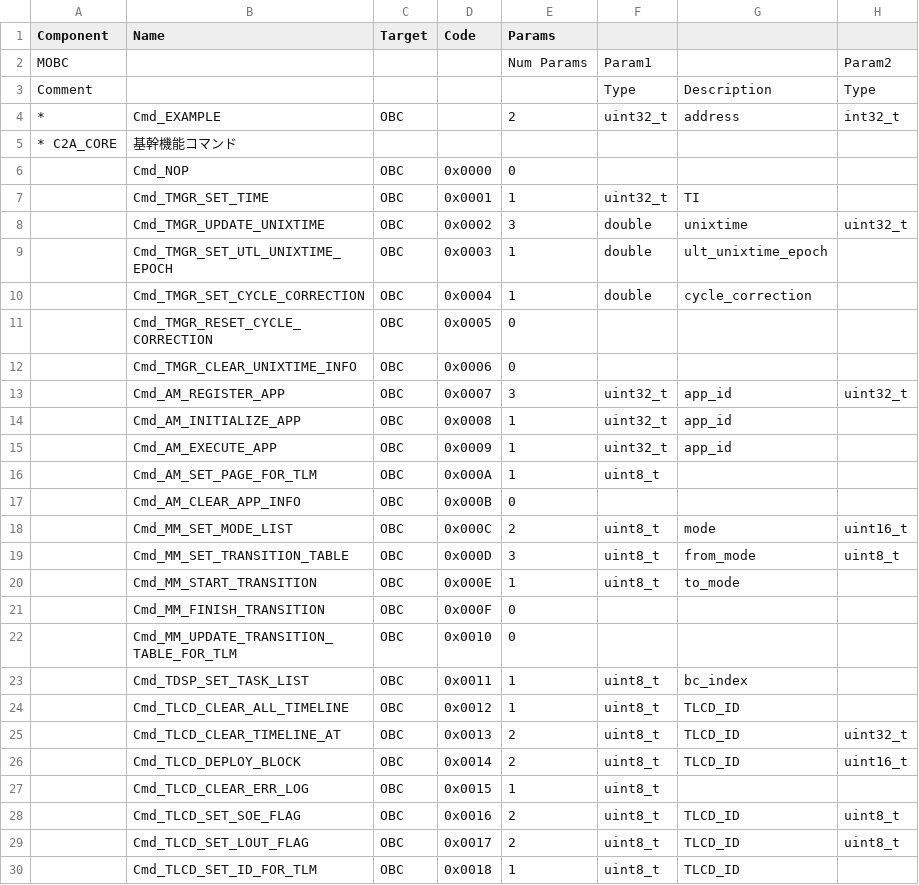
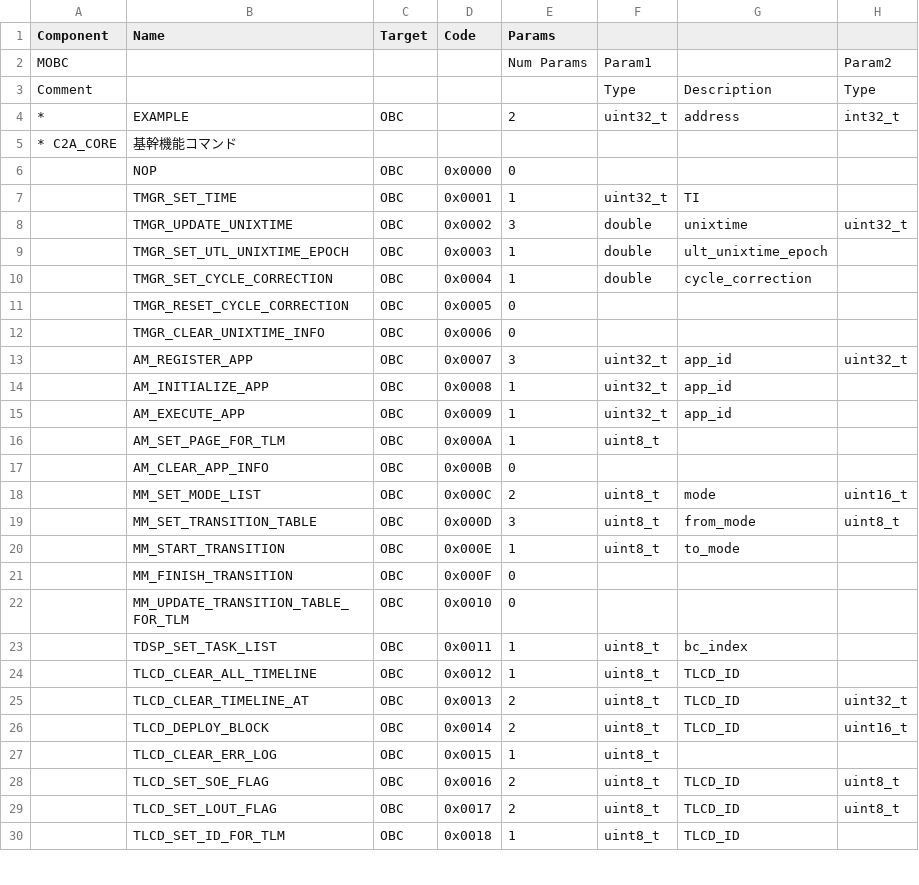
Before and after one commit to ut-issl/c2a-core, a CSV file: Examples/minimum_user/src/src_user/Settings/TlmCmd/DataBase/CMD_DB/SAMPLE_MOBC_CMD_DB_CMD_DB.csv, drawn as a sheet; only a part is shown; the diff covers the shown part only; the diff names each change by its address in the sheet, - before the commit and + after, or states it on an @@ line.

```diff
--- a/Examples/minimum_user/src/src_user/Settings/TlmCmd/DataBase/CMD_DB/SAMPLE_MOBC_CMD_DB_CMD_DB.csv
+++ b/Examples/minimum_user/src/src_user/Settings/TlmCmd/DataBase/CMD_DB/SAMPLE_MOBC_CMD_DB_CMD_DB.csv
-B4 (Name): Cmd_EXAMPLE
+B4 (Name): EXAMPLE
-B6 (Name): Cmd_NOP
+B6 (Name): NOP
-B7 (Name): Cmd_TMGR_SET_TIME
+B7 (Name): TMGR_SET_TIME
-B8 (Name): Cmd_TMGR_UPDATE_UNIXTIME
+B8 (Name): TMGR_UPDATE_UNIXTIME
-B9 (Name): Cmd_TMGR_SET_UTL_UNIXTIME_EPOCH
+B9 (Name): TMGR_SET_UTL_UNIXTIME_EPOCH
-B10 (Name): Cmd_TMGR_SET_CYCLE_CORRECTION
+B10 (Name): TMGR_SET_CYCLE_CORRECTION
-B11 (Name): Cmd_TMGR_RESET_CYCLE_CORRECTION
+B11 (Name): TMGR_RESET_CYCLE_CORRECTION
-B12 (Name): Cmd_TMGR_CLEAR_UNIXTIME_INFO
+B12 (Name): TMGR_CLEAR_UNIXTIME_INFO
-B13 (Name): Cmd_AM_REGISTER_APP
+B13 (Name): AM_REGISTER_APP
-B14 (Name): Cmd_AM_INITIALIZE_APP
+B14 (Name): AM_INITIALIZE_APP
-B15 (Name): Cmd_AM_EXECUTE_APP
+B15 (Name): AM_EXECUTE_APP
-B16 (Name): Cmd_AM_SET_PAGE_FOR_TLM
+B16 (Name): AM_SET_PAGE_FOR_TLM
-B17 (Name): Cmd_AM_CLEAR_APP_INFO
+B17 (Name): AM_CLEAR_APP_INFO
-B18 (Name): Cmd_MM_SET_MODE_LIST
+B18 (Name): MM_SET_MODE_LIST
-B19 (Name): Cmd_MM_SET_TRANSITION_TABLE
+B19 (Name): MM_SET_TRANSITION_TABLE
-B20 (Name): Cmd_MM_START_TRANSITION
+B20 (Name): MM_START_TRANSITION
-B21 (Name): Cmd_MM_FINISH_TRANSITION
+B21 (Name): MM_FINISH_TRANSITION
-B22 (Name): Cmd_MM_UPDATE_TRANSITION_TABLE_FOR_TLM
+B22 (Name): MM_UPDATE_TRANSITION_TABLE_FOR_TLM
-B23 (Name): Cmd_TDSP_SET_TASK_LIST
+B23 (Name): TDSP_SET_TASK_LIST
-B24 (Name): Cmd_TLCD_CLEAR_ALL_TIMELINE
+B24 (Name): TLCD_CLEAR_ALL_TIMELINE
-B25 (Name): Cmd_TLCD_CLEAR_TIMELINE_AT
+B25 (Name): TLCD_CLEAR_TIMELINE_AT
-B26 (Name): Cmd_TLCD_DEPLOY_BLOCK
+B26 (Name): TLCD_DEPLOY_BLOCK
-B27 (Name): Cmd_TLCD_CLEAR_ERR_LOG
+B27 (Name): TLCD_CLEAR_ERR_LOG
-B28 (Name): Cmd_TLCD_SET_SOE_FLAG
+B28 (Name): TLCD_SET_SOE_FLAG
-B29 (Name): Cmd_TLCD_SET_LOUT_FLAG
+B29 (Name): TLCD_SET_LOUT_FLAG
-B30 (Name): Cmd_TLCD_SET_ID_FOR_TLM
+B30 (Name): TLCD_SET_ID_FOR_TLM
```
Also changed, not shown: 125 edited cells elsewhere in this file, Examples/2nd_obc_user/src/src_user/Settings/TlmCmd/DataBase/CMD_DB/SAMPLE_AOBC_CMD_DB_CMD_DB.csv.
